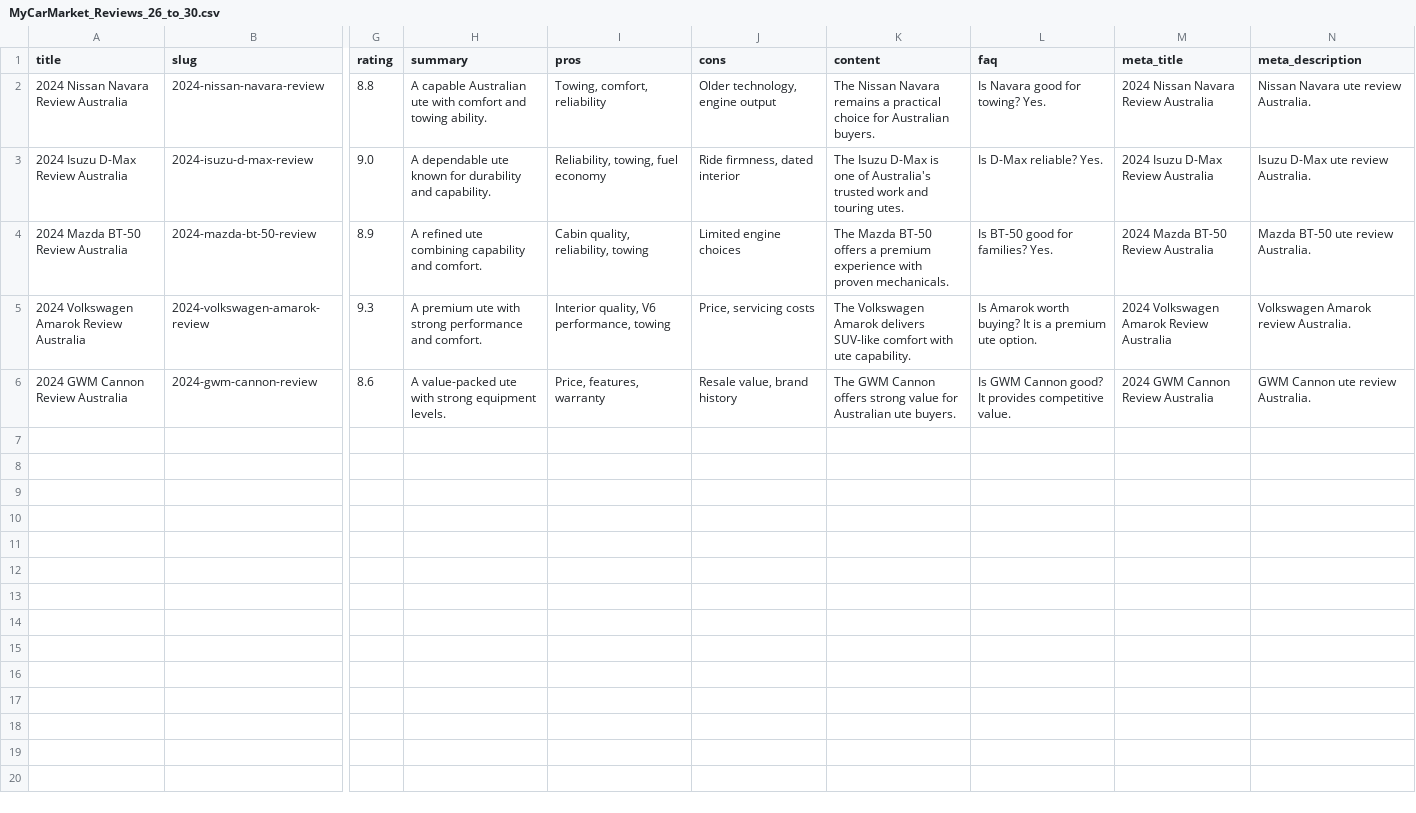
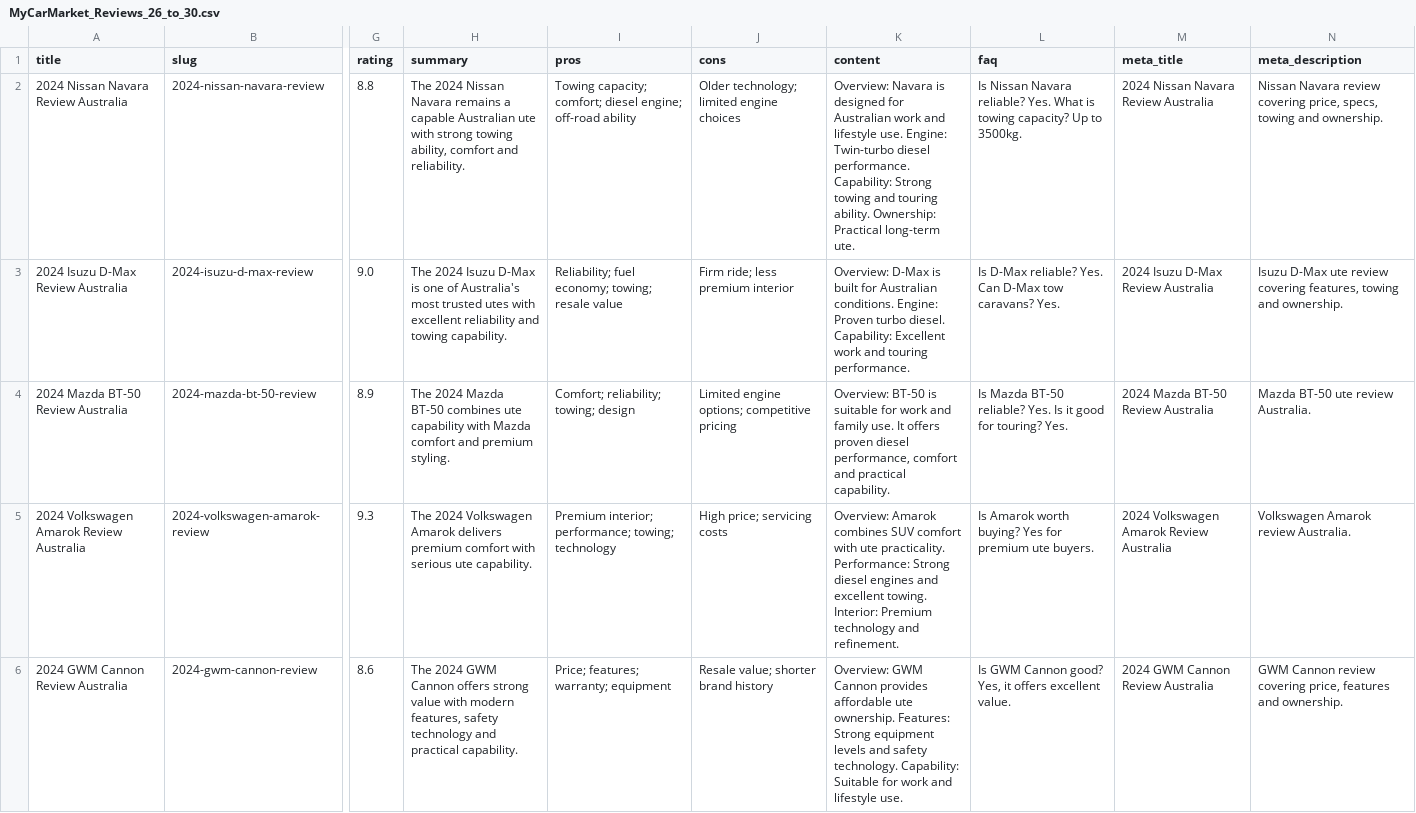
Before and after one commit to shashif/mycarmarket, a CSV file: csv/MyCarMarket_Reviews_26_to_30.csv, drawn as a sheet; only a part is shown, gaps mark what is left out; the diff names each change by its address in the sheet, - before the commit and + after, or states it on an @@ line.

Commit message:
Update full review content for reviews 21-30

```diff
--- a/csv/MyCarMarket_Reviews_26_to_30.csv
+++ b/csv/MyCarMarket_Reviews_26_to_30.csv
-H2 (summary): A capable Australian ute with comfort and towing ability.
+H2 (summary): The 2024 Nissan Navara remains a capable Australian ute with strong towing ability, comfort and reliability.
-I2 (pros): Towing, comfort, reliability
+I2 (pros): Towing capacity; comfort; diesel engine; off-road ability
-J2 (cons): Older technology, engine output
+J2 (cons): Older technology; limited engine choices
-K2 (content): The Nissan Navara remains a practical choice for Australian buyers.
+K2 (content): Overview: Navara is designed for Australian work and lifestyle use. Engine: Twin-turbo diesel performance. Capability: Strong towing and touring ability. Ownership: Practical long-term ute.
-L2 (faq): Is Navara good for towing? Yes.
+L2 (faq): Is Nissan Navara reliable? Yes. What is towing capacity? Up to 3500kg.
-N2 (meta_description): Nissan Navara ute review Australia.
+N2 (meta_description): Nissan Navara review covering price, specs, towing and ownership.
-H3 (summary): A dependable ute known for durability and capability.
+H3 (summary): The 2024 Isuzu D-Max is one of Australia's most trusted utes with excellent reliability and towing capability.
-I3 (pros): Reliability, towing, fuel economy
+I3 (pros): Reliability; fuel economy; towing; resale value
-J3 (cons): Ride firmness, dated interior
+J3 (cons): Firm ride; less premium interior
-K3 (content): The Isuzu D-Max is one of Australia's trusted work and touring utes.
+K3 (content): Overview: D-Max is built for Australian conditions. Engine: Proven turbo diesel. Capability: Excellent work and touring performance.
-L3 (faq): Is D-Max reliable? Yes.
+L3 (faq): Is D-Max reliable? Yes. Can D-Max tow caravans? Yes.
-N3 (meta_description): …ute review Australia.
+N3 (meta_description): …ute review covering features, towing and ownership.
-H4 (summary): A refined ute combining capability and comfort.
+H4 (summary): The 2024 Mazda BT-50 combines ute capability with Mazda comfort and premium styling.
-I4 (pros): Cabin quality, reliability, towing
+I4 (pros): Comfort; reliability; towing; design
-J4 (cons): Limited engine choices
+J4 (cons): Limited engine options; competitive pricing
-K4 (content): The Mazda BT-50 offers a premium experience with proven mechanicals.
+K4 (content): Overview: BT-50 is suitable for work and family use. It offers proven diesel performance, comfort and practical capability.
-L4 (faq): Is BT-50 good for families? Yes.
+L4 (faq): Is Mazda BT-50 reliable? Yes. Is it good for touring? Yes.
-H5 (summary): A premium ute with strong performance and comfort.
+H5 (summary): The 2024 Volkswagen Amarok delivers premium comfort with serious ute capability.
-I5 (pros): Interior quality, V6 performance, towing
+I5 (pros): Premium interior; performance; towing; technology
-J5 (cons): Price, servicing costs
+J5 (cons): High price; servicing costs
-K5 (content): The Volkswagen Amarok delivers SUV-like comfort with ute capability.
+K5 (content): Overview: Amarok combines SUV comfort with ute practicality. Performance: Strong diesel engines and excellent towing. Interior: Premium technology and refinement.
-L5 (faq): …worth buying? It is a premium ute option.
+L5 (faq): …worth buying? Yes for premium ute buyers.
-H6 (summary): A value-packed ute with strong equipment levels.
+H6 (summary): The 2024 GWM Cannon offers strong value with modern features, safety technology and practical capability.
-I6 (pros): Price, features, warranty
+I6 (pros): Price; features; warranty; equipment
-J6 (cons): Resale value, brand history
+J6 (cons): Resale value; shorter brand history
-K6 (content): The GWM Cannon offers strong value for Australian ute buyers.
+K6 (content): Overview: GWM Cannon provides affordable ute ownership. Features: Strong equipment levels and safety technology. Capability: Suitable for work and lifestyle use.
-L6 (faq): …Cannon good? It provides competitive value.
+L6 (faq): …Cannon good? Yes, it offers excellent value.
-N6 (meta_description): GWM Cannon ute review Australia.
+N6 (meta_description): GWM Cannon review covering price, features and ownership.
```
Also changed, not shown: csv/MyCarMarket_Reviews_21_to_25.csv.
